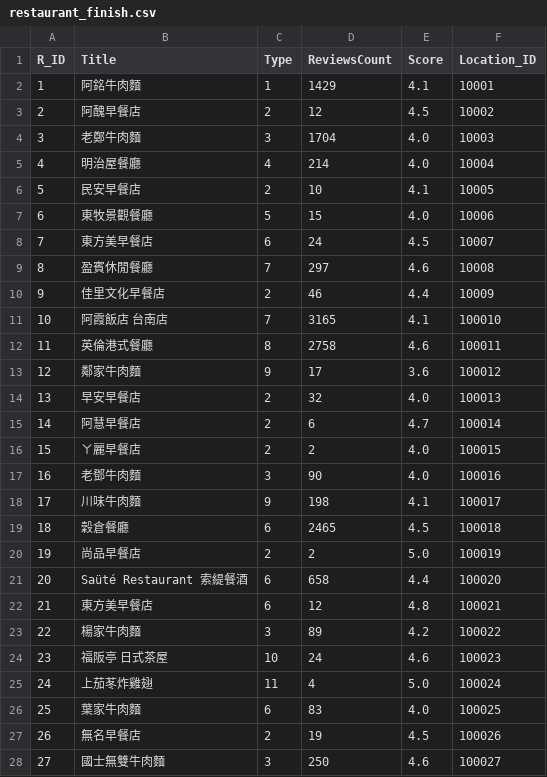
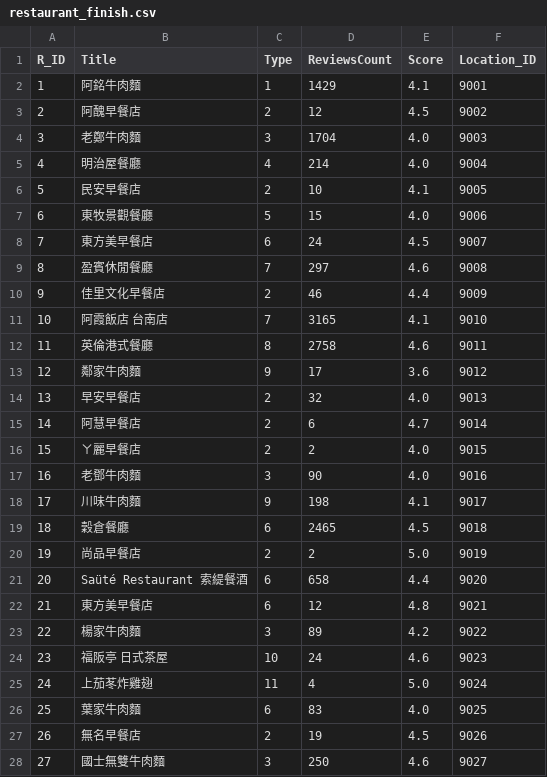
Before and after one commit to Vincent5201/DB_project, a CSV file: sorte_datas/restaurant_finish.csv, drawn as a sheet; only a part is shown; the diff covers the shown part only.

Commit message:
Update restaurant_finish.csv

```diff
--- a/sorte_datas/restaurant_finish.csv
+++ b/sorte_datas/restaurant_finish.csv
@@ -1,28 +1,28 @@
 R_ID,Title,Type,ReviewsCount,Score,Location_ID
-1,阿銘牛肉麵,1,1429,4.1,10001
-2,阿醜早餐店,2,12,4.5,10002
-3,老鄭牛肉麵,3,1704,4.0,10003
-4,明治屋餐廳,4,214,4.0,10004
-5,民安早餐店,2,10,4.1,10005
-6,東牧景觀餐廳,5,15,4.0,10006
-7,東方美早餐店,6,24,4.5,10007
-8,盈賓休閒餐廳,7,297,4.6,10008
-9,佳里文化早餐店,2,46,4.4,10009
-10,阿霞飯店 台南店,7,3165,4.1,100010
-11,英倫港式餐廳,8,2758,4.6,100011
-12,鄰家牛肉麵,9,17,3.6,100012
-13,早安早餐店,2,32,4.0,100013
-14,阿慧早餐店,2,6,4.7,100014
-15,ㄚ麗早餐店,2,2,4.0,100015
-16,老鄧牛肉麵,3,90,4.0,100016
-17,川味牛肉麵,9,198,4.1,100017
-18,穀倉餐廳,6,2465,4.5,100018
-19,尚品早餐店,2,2,5.0,100019
-20,Saüté Restaurant 索緹餐酒,6,658,4.4,100020
-21,東方美早餐店,6,12,4.8,100021
-22,楊家牛肉麵,3,89,4.2,100022
-23,福阪亭 日式茶屋,10,24,4.6,100023
-24,上茄苳炸雞翅,11,4,5.0,100024
-25,葉家牛肉麵,6,83,4.0,100025
-26,無名早餐店,2,19,4.5,100026
-27,國士無雙牛肉麵,3,250,4.6,100027
+1,阿銘牛肉麵,1,1429,4.1,9001
+2,阿醜早餐店,2,12,4.5,9002
+3,老鄭牛肉麵,3,1704,4.0,9003
+4,明治屋餐廳,4,214,4.0,9004
+5,民安早餐店,2,10,4.1,9005
+6,東牧景觀餐廳,5,15,4.0,9006
+7,東方美早餐店,6,24,4.5,9007
+8,盈賓休閒餐廳,7,297,4.6,9008
+9,佳里文化早餐店,2,46,4.4,9009
+10,阿霞飯店 台南店,7,3165,4.1,9010
+11,英倫港式餐廳,8,2758,4.6,9011
+12,鄰家牛肉麵,9,17,3.6,9012
+13,早安早餐店,2,32,4.0,9013
+14,阿慧早餐店,2,6,4.7,9014
+15,ㄚ麗早餐店,2,2,4.0,9015
+16,老鄧牛肉麵,3,90,4.0,9016
+17,川味牛肉麵,9,198,4.1,9017
+18,穀倉餐廳,6,2465,4.5,9018
+19,尚品早餐店,2,2,5.0,9019
+20,Saüté Restaurant 索緹餐酒,6,658,4.4,9020
+21,東方美早餐店,6,12,4.8,9021
+22,楊家牛肉麵,3,89,4.2,9022
+23,福阪亭 日式茶屋,10,24,4.6,9023
+24,上茄苳炸雞翅,11,4,5.0,9024
+25,葉家牛肉麵,6,83,4.0,9025
+26,無名早餐店,2,19,4.5,9026
+27,國士無雙牛肉麵,3,250,4.6,9027
```
Also changed, not shown: 96 edited cells elsewhere in this file.
